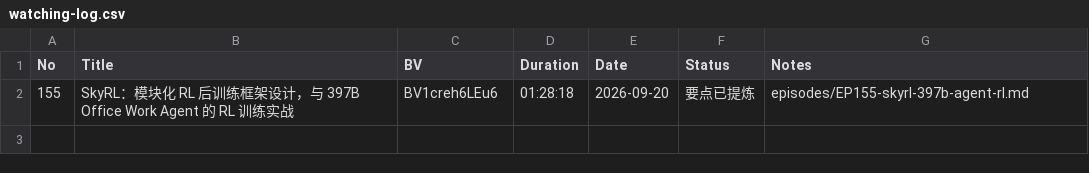
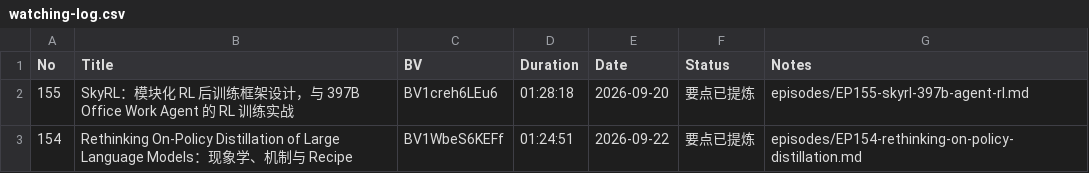
Before and after one commit to Papa-Panda/post-training, a CSV file: qingke-talk/watching-log.csv, drawn as a sheet; the diff names each change by its address in the sheet, - before the commit and + after, or states it on an @@ line.

Commit message:
feat(qingke-talk): EP154 - Rethinking On-Policy Distillation
- 纪要：现象学（两个成败条件）、机制（overlap 高概率 token 对齐）、
  recipe（off-policy cold start + teacher-aligned prompts）、代价（dense
  reward 随轨迹深度退化）
- 论文 arXiv:2604.13016 + 代码 thunlp/OPD；字幕未直取，按公开材料还原并声明
- watching-log.csv + README 追更日志更新

```diff
--- a/qingke-talk/watching-log.csv
+++ b/qingke-talk/watching-log.csv
+row 3: 154 | Rethinking On-Policy Distillation of Large Language Models：现象学、机制与 Recipe | BV1WbeS6KEFf | 01:24:51 | 2026-09-22 | 要点已提炼 | episodes/EP154-rethinking-on-policy-distillation.md
```
Also changed, not shown: 2 other files.
